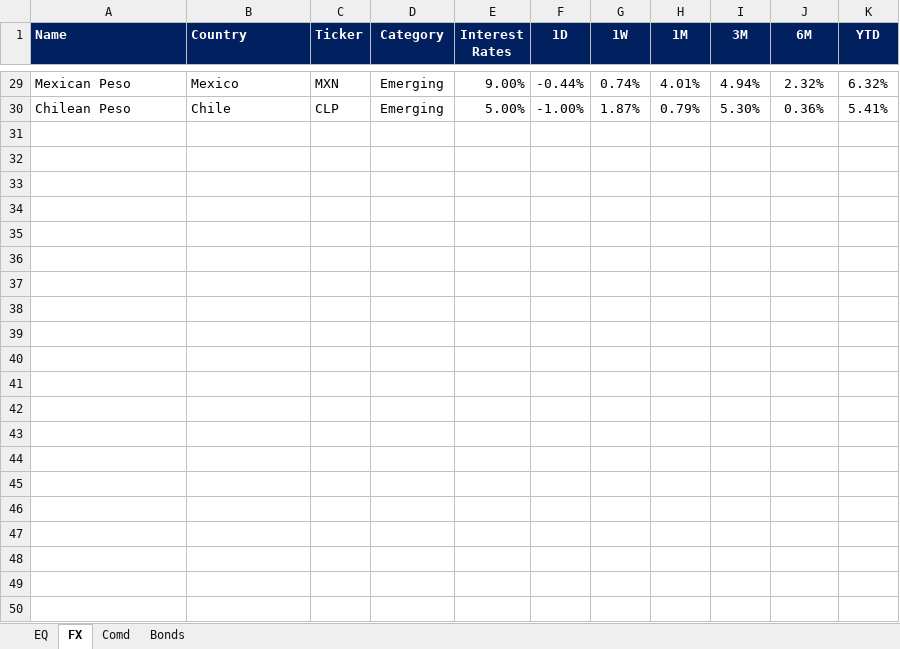
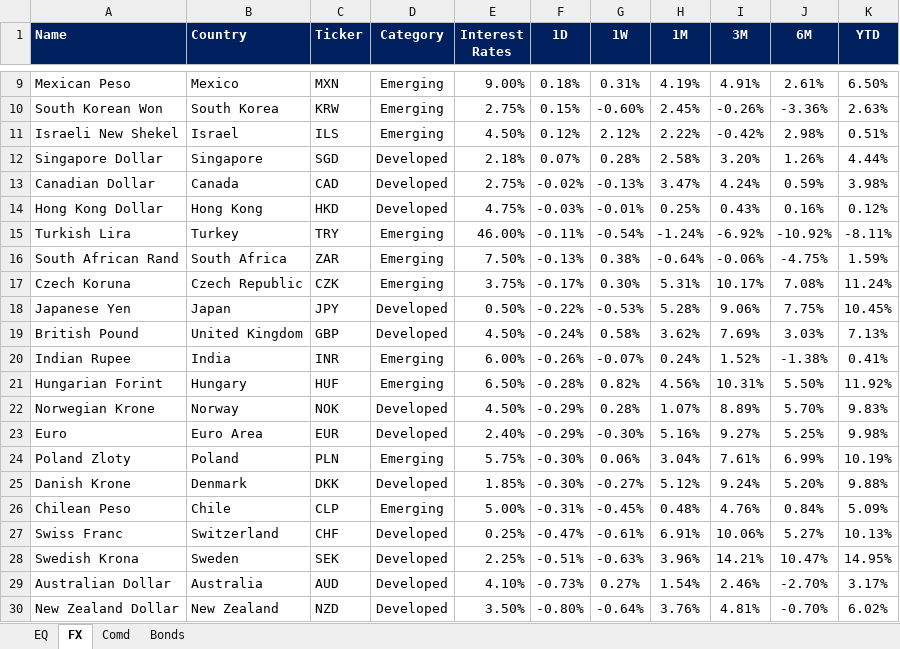
Before and after one commit to firstglobal123/fg-app, an Excel workbook: EQ-FX.xlsx, sheet FX, drawn as a sheet; only a part is shown, gaps mark what is left out; values as stored, in another font and other column widths than the file's, no borders; conditional formats not drawn; addresses are those after the commit; the diff covers the shown part only; the diff names each change by its address in the sheet, - before the commit and + after, or states it on an @@ line.

```diff
--- a/EQ-FX.xlsx (sheet FX)
+++ b/EQ-FX.xlsx (sheet FX)
-F9 (1D): -0.44%
+F9 (1D): 0.18%
-G9 (1W): 0.74%
+G9 (1W): 0.31%
-H9 (1M): 4.01%
+H9 (1M): 4.19%
-I9 (3M): 4.94%
+I9 (3M): 4.91%
-J9 (6M): 2.32%
+J9 (6M): 2.61%
-K9 (YTD): 6.32%
+K9 (YTD): 6.50%
+row 10: South Korean Won | South Korea | KRW | Emerging | 2.75% | 0.15% | -0.60% | 2.45% | -0.26% | -3.36% | 2.63%
+row 11: Israeli New Shekel | Israel | ILS | Emerging | 4.50% | 0.12% | 2.12% | 2.22% | -0.42% | 2.98% | 0.51%
+row 12: Singapore Dollar | Singapore | SGD | Developed | 2.18% | 0.07% | 0.28% | 2.58% | 3.20% | 1.26% | 4.44%
+row 13: Canadian Dollar | Canada | CAD | Developed | 2.75% | -0.02% | -0.13% | 3.47% | 4.24% | 0.59% | 3.98%
+row 14: Hong Kong Dollar | Hong Kong | HKD | Developed | 4.75% | -0.03% | -0.01% | 0.25% | 0.43% | 0.16% | 0.12%
+row 15: Turkish Lira | Turkey | TRY | Emerging | 46.00% | -0.11% | -0.54% | -1.24% | -6.92% | -10.92% | -8.11%
+row 16: South African Rand | South Africa | ZAR | Emerging | 7.50% | -0.13% | 0.38% | -0.64% | -0.06% | -4.75% | 1.59%
+row 17: Czech Koruna | Czech Republic | CZK | Emerging | 3.75% | -0.17% | 0.30% | 5.31% | 10.17% | 7.08% | 11.24%
+row 18: Japanese Yen | Japan | JPY | Developed | 0.50% | -0.22% | -0.53% | 5.28% | 9.06% | 7.75% | 10.45%
+row 19: British Pound | United Kingdom | GBP | Developed | 4.50% | -0.24% | 0.58% | 3.62% | 7.69% | 3.03% | 7.13%
+row 20: Indian Rupee | India | INR | Emerging | 6.00% | -0.26% | -0.07% | 0.24% | 1.52% | -1.38% | 0.41%
+row 21: Hungarian Forint | Hungary | HUF | Emerging | 6.50% | -0.28% | 0.82% | 4.56% | 10.31% | 5.50% | 11.92%
+row 22: Norwegian Krone | Norway | NOK | Developed | 4.50% | -0.29% | 0.28% | 1.07% | 8.89% | 5.70% | 9.83%
+row 23: Euro | Euro Area | EUR | Developed | 2.40% | -0.29% | -0.30% | 5.16% | 9.27% | 5.25% | 9.98%
+row 24: Poland Zloty | Poland | PLN | Emerging | 5.75% | -0.30% | 0.06% | 3.04% | 7.61% | 6.99% | 10.19%
+row 25: Danish Krone | Denmark | DKK | Developed | 1.85% | -0.30% | -0.27% | 5.12% | 9.24% | 5.20% | 9.88%
-F26 (1D): -1.00%
+F26 (1D): -0.31%
-G26 (1W): 1.87%
+G26 (1W): -0.45%
-H26 (1M): 0.79%
+H26 (1M): 0.48%
-I26 (3M): 5.30%
+I26 (3M): 4.76%
-J26 (6M): 0.36%
+J26 (6M): 0.84%
-K26 (YTD): 5.41%
+K26 (YTD): 5.09%
+row 27: Swiss Franc | Switzerland | CHF | Developed | 0.25% | -0.47% | -0.61% | 6.91% | 10.06% | 5.27% | 10.13%
+row 28: Swedish Krona | Sweden | SEK | Developed | 2.25% | -0.51% | -0.63% | 3.96% | 14.21% | 10.47% | 14.95%
+row 29: Australian Dollar | Australia | AUD | Developed | 4.10% | -0.73% | 0.27% | 1.54% | 2.46% | -2.70% | 3.17%
+row 30: New Zealand Dollar | New Zealand | NZD | Developed | 3.50% | -0.80% | -0.64% | 3.76% | 4.81% | -0.70% | 6.02%
```
Also changed, not shown: 2 added rows, 22 removed rows and 30 edited cells elsewhere in this sheet, sheet EQ, sheet Comd, sheet Bonds, formulas that keep their value, GEQETF_N.xlsx, GFI_N.xlsx, 2 other files.
